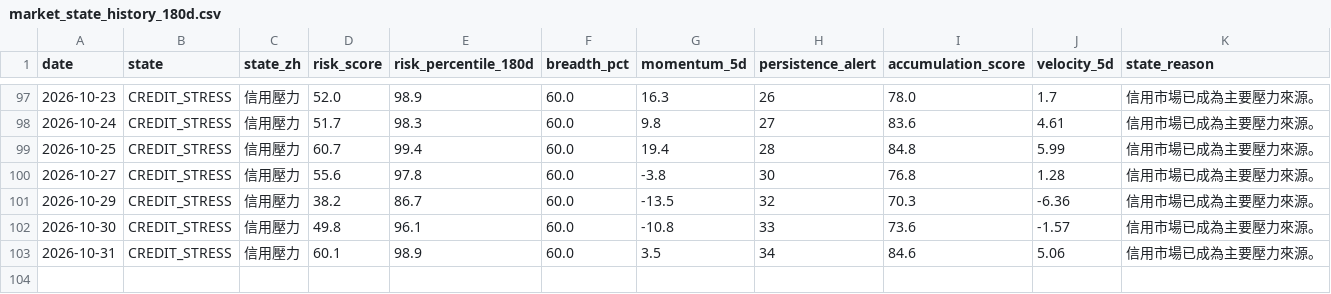
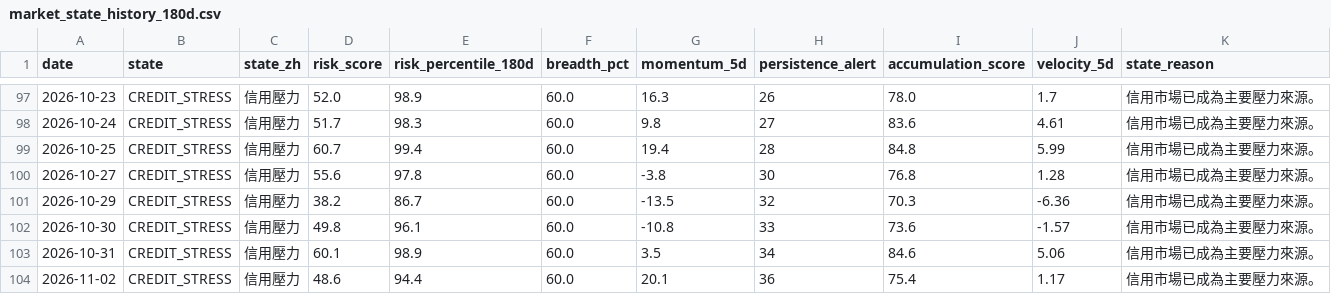
Before and after one commit to stutjeff/pios-capital-flow-engine, a CSV file: data/market_state_history_180d.csv, drawn as a sheet; only a part is shown, gaps mark what is left out; the diff names each change by its address in the sheet, - before the commit and + after, or states it on an @@ line.

```diff
--- a/data/market_state_history_180d.csv
+++ b/data/market_state_history_180d.csv
+row 104: 2026-11-02 | CREDIT_STRESS | 信用壓力 | 48.6 | 94.4 | 60.0 | 20.1 | 36 | 75.4 | 1.17 | 信用市場已成為主要壓力來源。
```
Also changed, not shown: data/capital_flow_timeseries_180d.csv, data/factor_analysis.csv, 3 other files.
